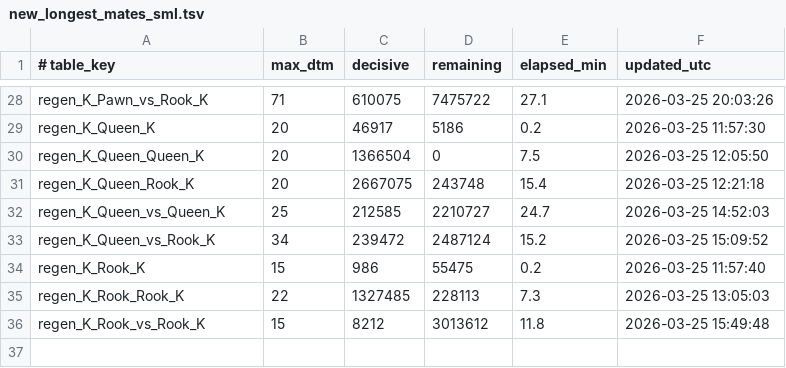
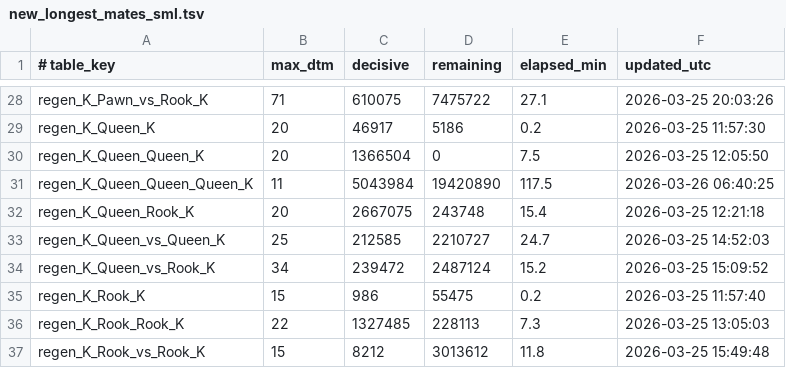
Before and after one commit to RohanDeBoss/Jungle-Chess-Python, a TSV file: tablebases/new_longest_mates_sml.tsv, drawn as a sheet; only a part is shown, gaps mark what is left out.

```diff
--- a/tablebases/new_longest_mates_sml.tsv
+++ b/tablebases/new_longest_mates_sml.tsv
@@ -30,2 +30,3 @@ regen_K_Queen_K	20	46917	5186	0.2	2026-03-25 11:57:30
 regen_K_Queen_Queen_K	20	1366504	0	7.5	2026-03-25 12:05:50
+regen_K_Queen_Queen_Queen_K	11	5043984	19420890	117.5	2026-03-26 06:40:25
 regen_K_Queen_Rook_K	20	2667075	243748	15.4	2026-03-25 12:21:18
```
Also changed, not shown: 12 other files.
